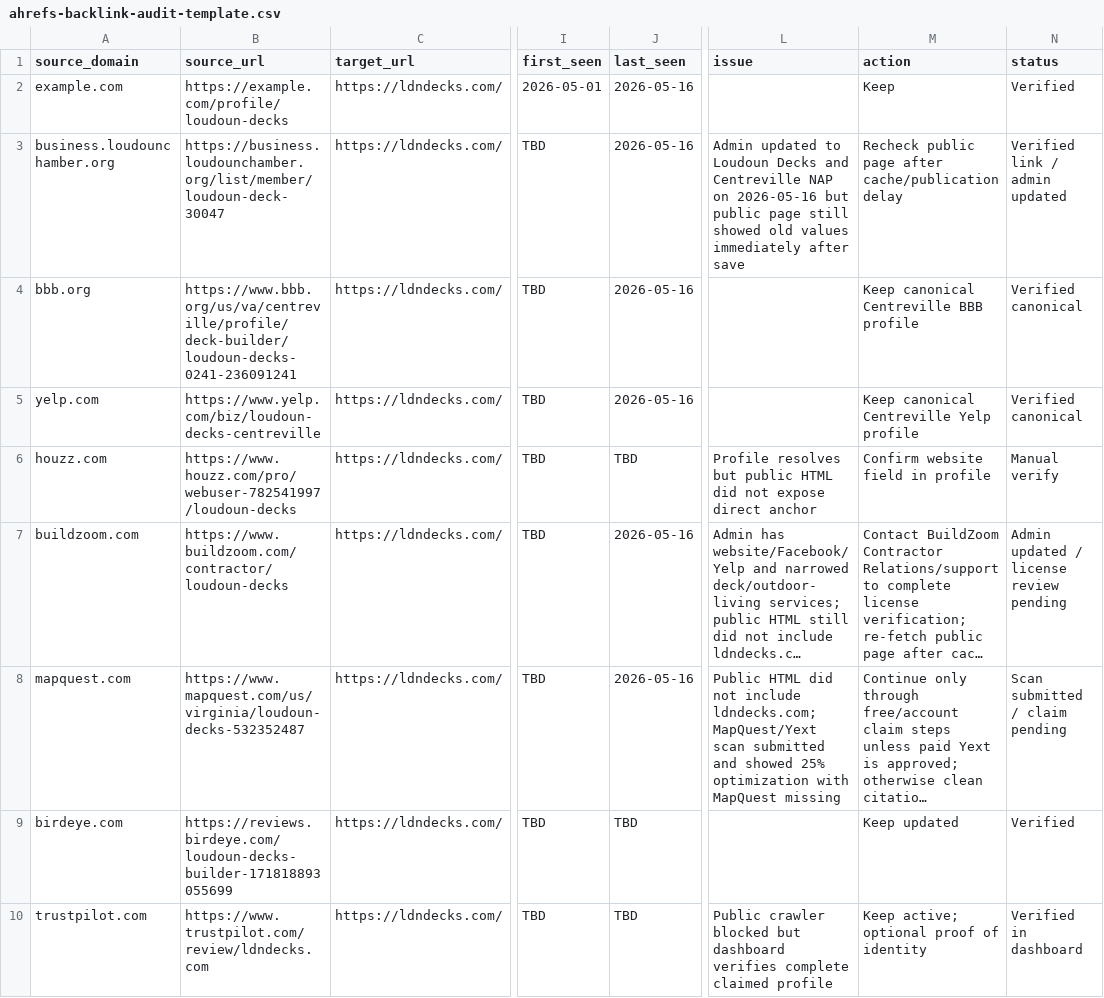
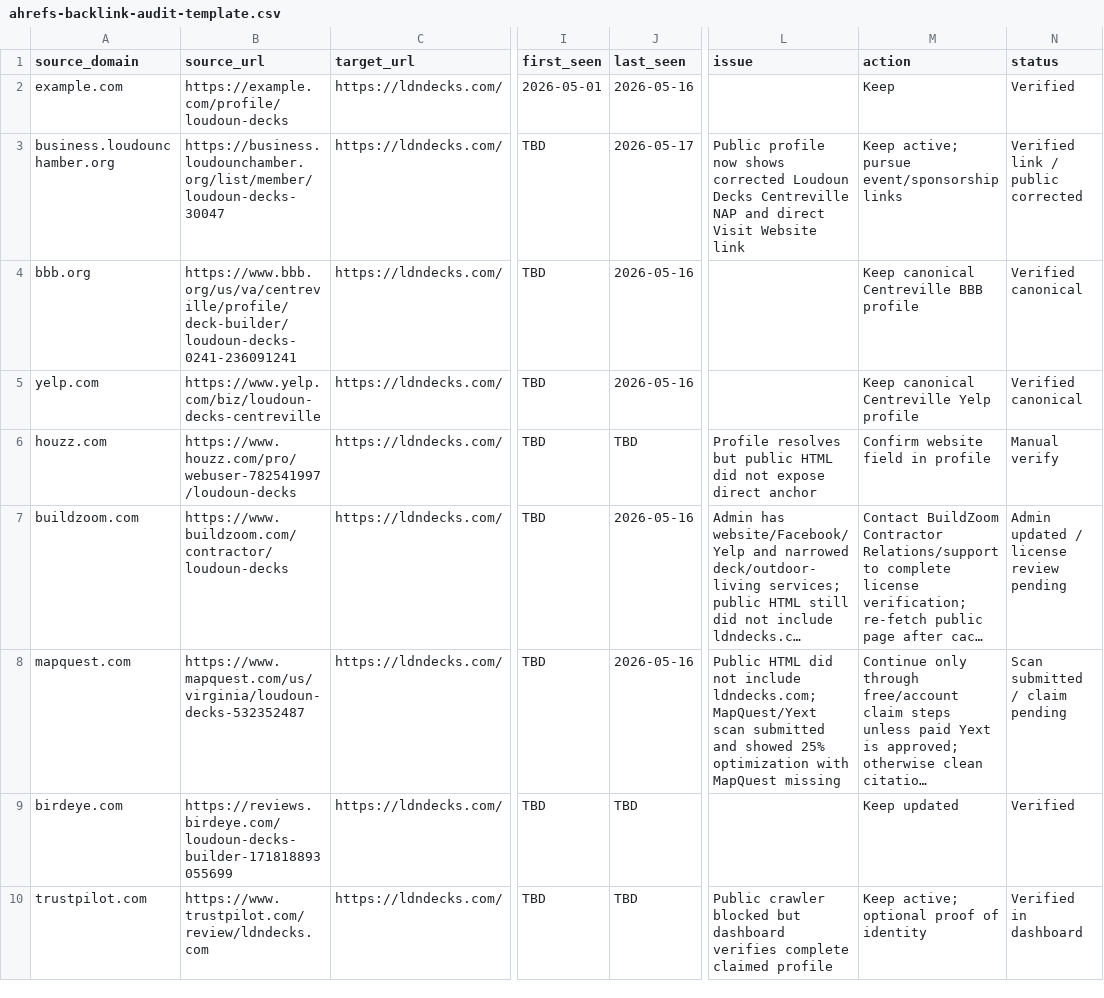
Before and after one commit to primesolutionoffice1-create/ldn-decks, a CSV file: docs/seo/ahrefs-backlink-audit-template.csv, drawn as a sheet; only a part is shown, gaps mark what is left out; long unchanged cells end in …; the diff names each change by its address in the sheet, - before the commit and + after, or states it on an @@ line.

```diff
--- a/docs/seo/ahrefs-backlink-audit-template.csv
+++ b/docs/seo/ahrefs-backlink-audit-template.csv
-B3 (source_url): https://business.loudounchamber.org/list/member/loudoun-deck-30047
+B3 (source_url): https://business.loudounchamber.org/list/member/loudoun-decks-30047
-J3 (last_seen): 2026-05-16
+J3 (last_seen): 2026-05-17
-L3 (issue): Admin updated to Loudoun Decks and Centreville NAP on 2026-05-16 but public page still showed old values immediately after save
+L3 (issue): Public profile now shows corrected Loudoun Decks Centreville NAP and direct Visit Website link
-M3 (action): Recheck public page after cache/publication delay
+M3 (action): Keep active; pursue event/sponsorship links
-N3 (status): Verified link / admin updated
+N3 (status): Verified link / public corrected
```
Also changed, not shown: docs/seo/backlink-prospect-list.csv, 5 other files.
